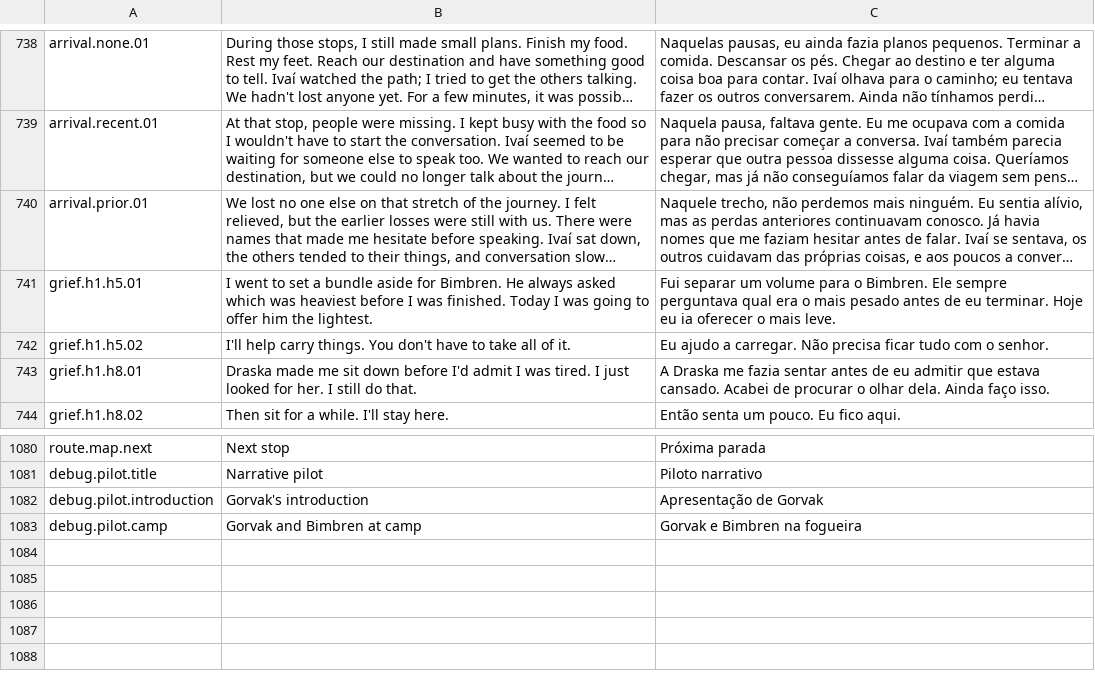
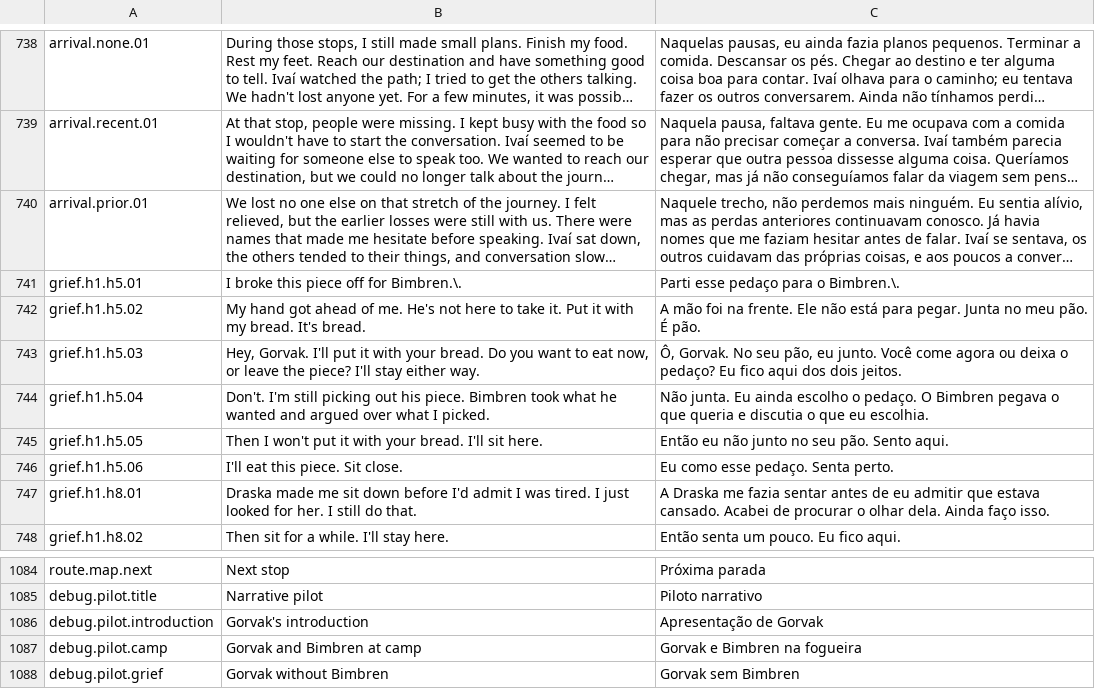
Before and after one commit to edneyreis999/gamejam-vn-terror, a TSV file: rpg-maker/The Dryland Drowned/Languages.tsv, drawn as a sheet; only a part is shown, gaps mark what is left out; long unchanged cells end in …; the diff names each change by its address in the sheet, - before the commit and + after, or states it on an @@ line.

Commit message:
narrative(piloto): entrega o luto de Gorvak pela ausência de Bimbren
Experiência do jogador:
- Antes: Gorvak e Rheed falavam brevemente de dividir a carga.
- Agora: o pão separado para Bimbren revela sua ausência em PT e EN;
  o Debug chega à cena real depois de um sacrifício validado.
- Por que importa: o piloto permite avaliar o luto sem exigir a conversa
  anterior, testemunho da morte ou repetição da reação na campanha.

Validação:
- [x] V005: cena final completa em PT/EN, cancelamento, replay público,
  conclusão somente no fim e retorno ao acampamento sem input indevido.
- [x] Segunda chegada sem repetir luto e P2 com H5 morto conciliados por
  igualdade do estado completo e das dependências da prova anterior.
- [x] Três entradas Debug reais; Options/HIDE, movimento reduzido,
  Text Effects off, mute e FAST inédito inelegível preservados.
- [x] V002 na integração: UT076/077/078 e IT006/007/031 no build podado;
  runner paralelo, picos3workers/3browsers, cleanup sem erros.
- [x] Auditoria escopada, runtime32plugins/0erros, diff check e árvore
  idêntica à fonte08f000b9; deslop e remove-commit-slop sem ajustes.

Bastidores:
- CE360 mantém START, COMPLETE, checkpoint e chamada real por Map045.
- Debug prepara seed1/H1-H5-H2 por ações legais; não injeta morte/leitura.
- Pausa nativa após nomear Bimbren; sem código novo de staging ou assets.

Material para devlog:
- Momento demonstrável: Gorvak escolhe comer o pedaço e pede companhia.
- Captura sugerida: S3-final/35-pt-last-unread.png; replay Debug isolado,
  não montagem como continuidade da campanha normal.

Limitações:
- V006 normal/save-resume e revisão independente V007 seguem para S4;
  voz, emoção, ritmo e mix humanos continuam pendentes.
- AUTO indisponível; NW/gamepad/native zoom excluídos. Sensores gerais
  mantêm falhas herdadas de CE2/registry, separadas da auditoria escopada.
- Preocupação histórica de ChoiceList não reproduzida em fluxos públicos
  permanece como entrada da revisão independente.

Spec-Slice: narrative-pilot-gorvak-bimbren/S3

```diff
--- a/rpg-maker/The Dryland Drowned/Languages.tsv
+++ b/rpg-maker/The Dryland Drowned/Languages.tsv
-B741: I went to set a bundle aside for Bimbren. He always asked which was heaviest before I was finished. Today I was going to offer him the lightest.
+B741: I broke this piece off for Bimbren.\.
-C741: Fui separar um volume para o Bimbren. Ele sempre perguntava qual era o mais pesado antes de eu terminar. Hoje eu ia oferecer o mais leve.
+C741: Parti esse pedaço para o Bimbren.\.
-B742: I'll help carry things. You don't have to take all of it.
+B742: My hand got ahead of me. He's not here to take it. Put it with my bread. It's bread.
-C742: Eu ajudo a carregar. Não precisa ficar tudo com o senhor.
+C742: A mão foi na frente. Ele não está para pegar. Junta no meu pão. É pão.
+row 743: grief.h1.h5.03 | Hey, Gorvak. I'll put it with your bread. Do you want to eat now, or leave the piece? I'll stay either way. | Ô, Gorvak. No seu pão, eu junto. Você come agora ou deixa o pedaço? Eu fico aqui dos dois jeitos.
+row 744: grief.h1.h5.04 | Don't. I'm still picking out his piece. Bimbren took what he wanted and argued over what I picked. | Não junta. Eu ainda escolho o pedaço. O Bimbren pegava o que queria e discutia o que eu escolhia.
+row 745: grief.h1.h5.05 | Then I won't put it with your bread. I'll sit here. | Então eu não junto no seu pão. Sento aqui.
+row 746: grief.h1.h5.06 | I'll eat this piece. Sit close. | Eu como esse pedaço. Senta perto.
+row 1088: debug.pilot.grief | Gorvak without Bimbren | Gorvak sem Bimbren
```
Also changed, not shown: 2 other files.
